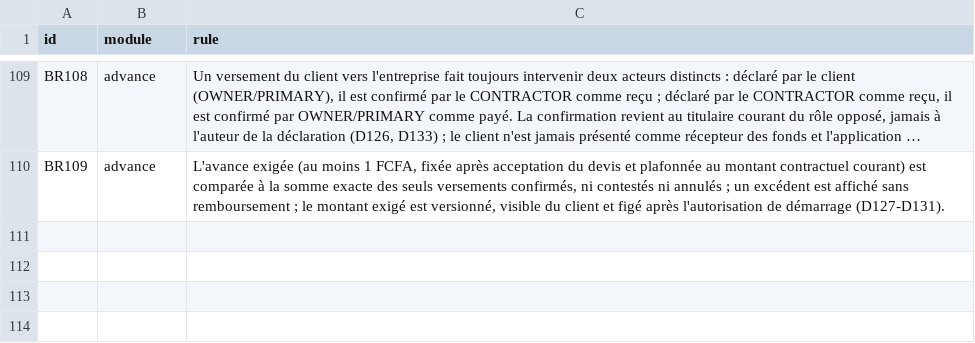
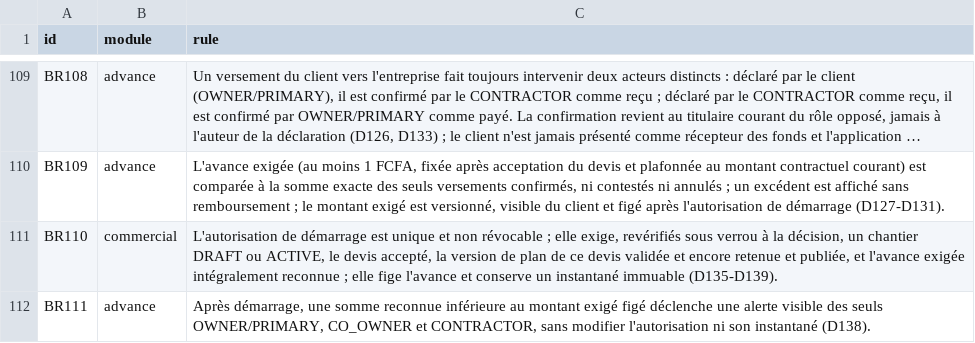
Before and after one commit to oumartata/ChantierLive, a CSV file: BUSINESS_RULES.csv, drawn as a sheet; only a part is shown, gaps mark what is left out; long unchanged cells end in …; the diff names each change by its address in the sheet, - before the commit and + after, or states it on an @@ line.

```diff
--- a/BUSINESS_RULES.csv
+++ b/BUSINESS_RULES.csv
+row 111: BR110 | commercial | L'autorisation de démarrage est unique et non révocable ; elle exige, revérifiés sous verrou à la décision, un chantier DRAFT ou ACTIVE, le devis accepté, la version de plan de ce devis validée et encore retenue et publiée, et l'avance exigée intégralement reconnue ; elle fige l'avance et conserve un instantané immuable (D135-D139).
+row 112: BR111 | advance | Après démarrage, une somme reconnue inférieure au montant exigé figé déclenche une alerte visible des seuls OWNER/PRIMARY, CO_OWNER et CONTRACTOR, sans modifier l'autorisation ni son instantané (D138).
```
Also changed, not shown: PERMISSIONS.csv, 1 other file.
